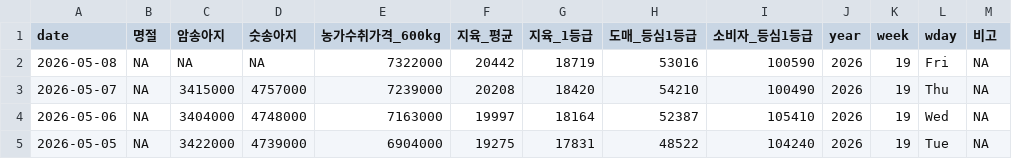
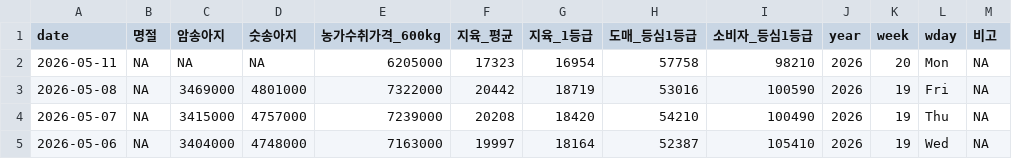
Before and after one commit to YoungjunNa/ekape-parsing, a CSV file: data_hanwoo_stock/hanwoo-stock.csv, drawn as a sheet; only a part is shown; the shorter side is filled out with more unchanged rows.

```diff
--- a/data_hanwoo_stock/hanwoo-stock.csv
+++ b/data_hanwoo_stock/hanwoo-stock.csv
@@ -1,3 +1,4 @@
 "date","명절","암송아지","숫송아지","농가수취가격_600kg","지육_평균","지육_1등급","도매_등심1등급","소비자_등심1등급","year","week","wday","비고"
-2026-05-08,NA,NA,NA,7322000,20442,18719,53016,100590,2026,19,"Fri",NA
+2026-05-11,NA,NA,NA,6205000,17323,16954,57758,98210,2026,20,"Mon",NA
+2026-05-08,NA,3469000,4801000,7322000,20442,18719,53016,100590,2026,19,"Fri",NA
 2026-05-07,NA,3415000,4757000,7239000,20208,18420,54210,100490,2026,19,"Thu",NA
```
Also changed, not shown: data_hanwoo_stock/hanwoo-forecast.csv, 1 other file.
